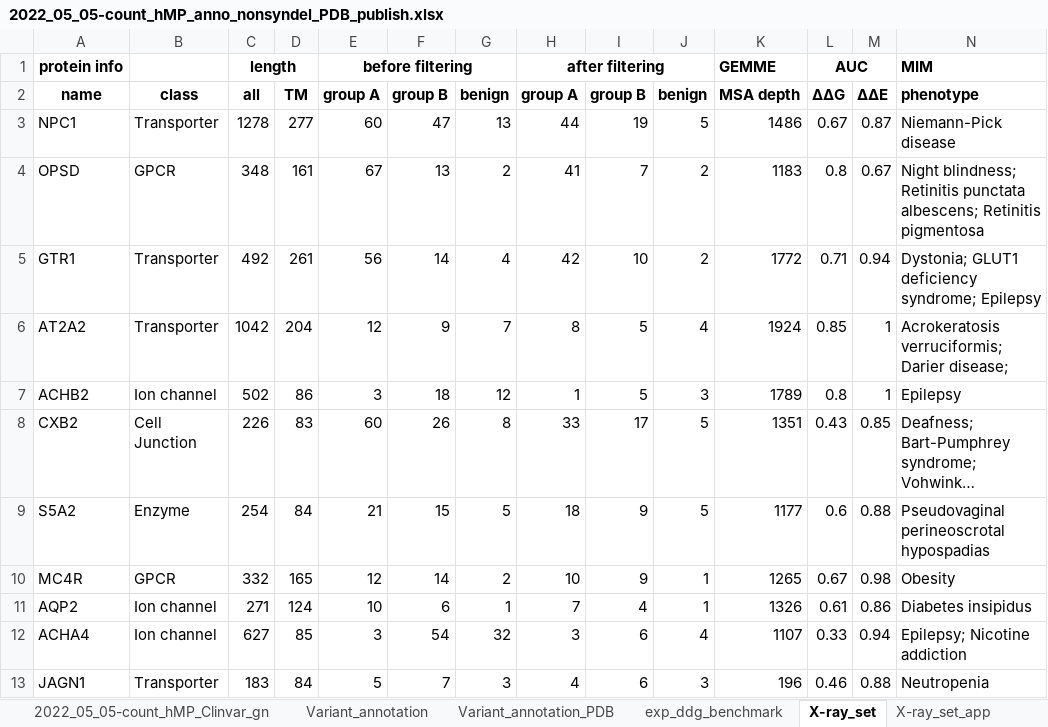
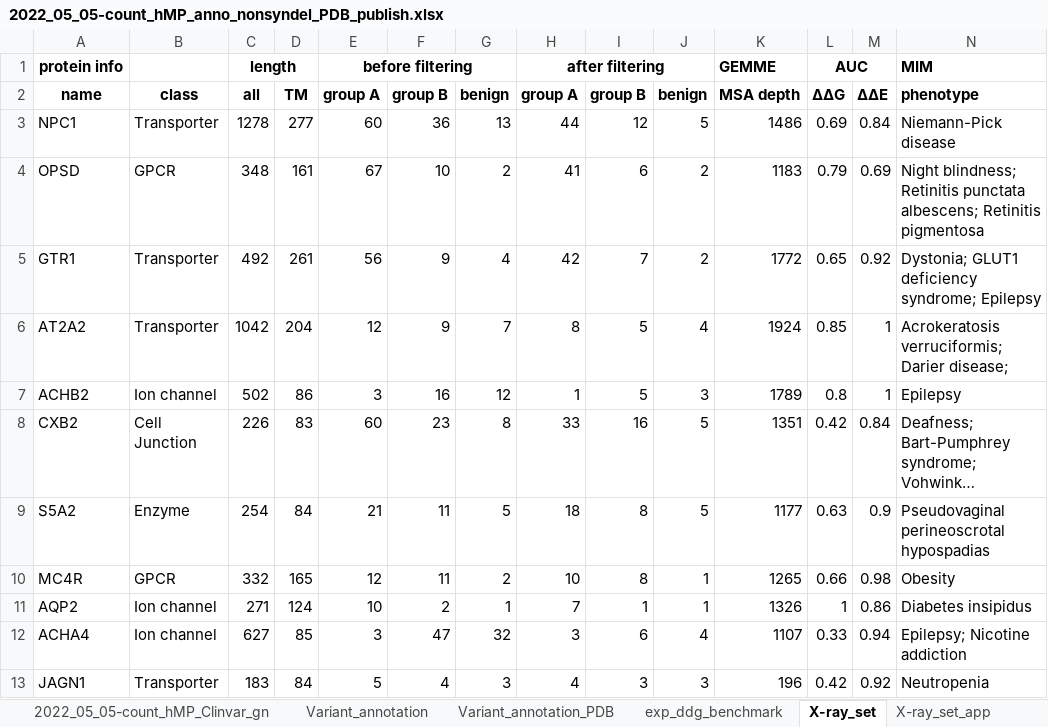
Before and after one commit to KULL-Centre/papers, an Excel workbook: 2022/hMP-Xray-Tiemann-et-al/data/2022_05_05-count_hMP_anno_nonsyndel_PDB_publish.xlsx, sheet X-ray_set, drawn as a sheet; only a part is shown; long unchanged cells end in …; values as stored, in another font and other column widths than the file's, no borders; charts and pictures not drawn; the diff covers the shown part only; the diff names each change by its address in the sheet, - before the commit and + after, or states it on an @@ line.

```diff
--- a/2022/hMP-Xray-Tiemann-et-al/data/2022_05_05-count_hMP_anno_nonsyndel_PDB_publish.xlsx (sheet X-ray_set)
+++ b/2022/hMP-Xray-Tiemann-et-al/data/2022_05_05-count_hMP_anno_nonsyndel_PDB_publish.xlsx (sheet X-ray_set)
-F3: 47
+F3: 36
-I3: 19
+I3: 12
-L3: 0.67
+L3: 0.69
-M3: 0.87
+M3: 0.84
-F4: 13
+F4: 10
-I4: 7
+I4: 6
-L4: 0.8
+L4: 0.79
-M4: 0.67
+M4: 0.69
-F5: 14
+F5: 9
-I5: 10
+I5: 7
-L5: 0.71
+L5: 0.65
-M5: 0.94
+M5: 0.92
-F7: 18
+F7: 16
-F8: 26
+F8: 23
-I8: 17
+I8: 16
-L8: 0.43
+L8: 0.42
-M8: 0.85
+M8: 0.84
-F9: 15
+F9: 11
-I9:I10: 9
+I9:I10: 8
-L9: 0.6
+L9: 0.63
-M9: 0.88
+M9: 0.9
-F10: 14
+F10: 11
-L10: 0.67
+L10: 0.66
-F11: 6
+F11: 2
-I11: 4
+I11: 1
-L11: 0.61
+L11: 1
-F12: 54
+F12: 47
-F13: 7
+F13: 4
-I13: 6
+I13: 3
-L13: 0.46
+L13: 0.42
-M13: 0.88
+M13: 0.92
```
Also changed, not shown: 15 edited cells elsewhere in this sheet, sheet X-ray_set_app, sheet classes, sheet Quadrants, sheet 2022_05_05-count_hMP_Clinvar_gn, 2 other files.
